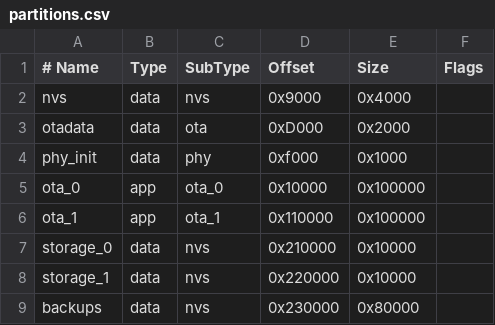
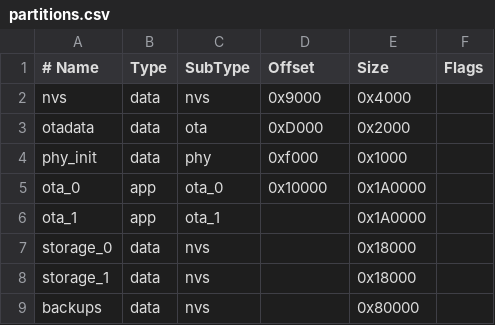
Before and after one commit to viordash/AtsPLC, a CSV file: PLC_esp8266/partitions.csv, drawn as a sheet.

Commit message:
esp8266: modify FLASH partitions

```diff
--- a/PLC_esp8266/partitions.csv
+++ b/PLC_esp8266/partitions.csv
@@ -4,6 +4,6 @@ otadata,  data, ota,     0xD000,  0x2000
 phy_init, data, phy,     0xf000,  0x1000
-ota_0,    app,  ota_0,   0x10000, 0x100000
-ota_1,    app,  ota_1,   0x110000,0x100000
-storage_0,data, nvs,     0x210000,0x10000
-storage_1,data, nvs,     0x220000,0x10000
-backups,   data, nvs,     0x230000,0x80000
+ota_0,    app,  ota_0,   0x10000, 0x1A0000
+ota_1,    app,  ota_1,   ,        0x1A0000
+storage_0,data, nvs,     ,        0x18000
+storage_1,data, nvs,     ,        0x18000
+backups,   data, nvs,    ,        0x80000
```
